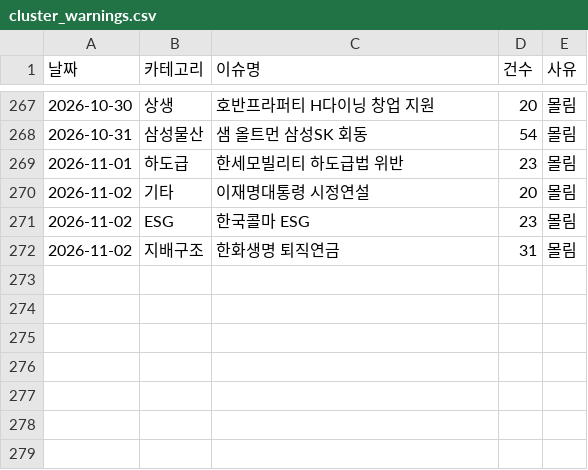
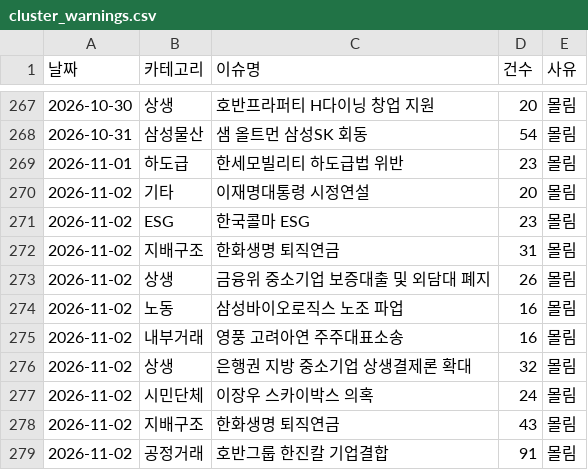
Before and after one commit to jshssysh/news-dashboard, a CSV file: cluster_warnings.csv, drawn as a sheet; only a part is shown, gaps mark what is left out; the diff names each change by its address in the sheet, - before the commit and + after, or states it on an @@ line.

```diff
--- a/cluster_warnings.csv
+++ b/cluster_warnings.csv
+row 273: 2026-11-02 | 상생 | 금융위 중소기업 보증대출 및 외담대 폐지 | 26 | 몰림
+row 274: 2026-11-02 | 노동 | 삼성바이오로직스 노조 파업 | 16 | 몰림
+row 275: 2026-11-02 | 내부거래 | 영풍 고려아연 주주대표소송 | 16 | 몰림
+row 276: 2026-11-02 | 상생 | 은행권 지방 중소기업 상생결제론 확대 | 32 | 몰림
+row 277: 2026-11-02 | 시민단체 | 이장우 스카이박스 의혹 | 24 | 몰림
+row 278: 2026-11-02 | 지배구조 | 한화생명 퇴직연금 | 43 | 몰림
+row 279: 2026-11-02 | 공정거래 | 호반그룹 한진칼 기업결합 | 91 | 몰림
```
Also changed, not shown: gemini_usage.csv, 9 other files.
